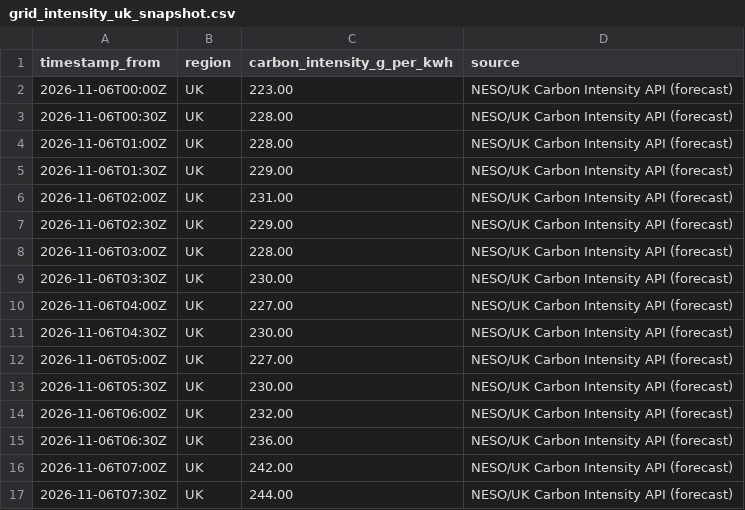
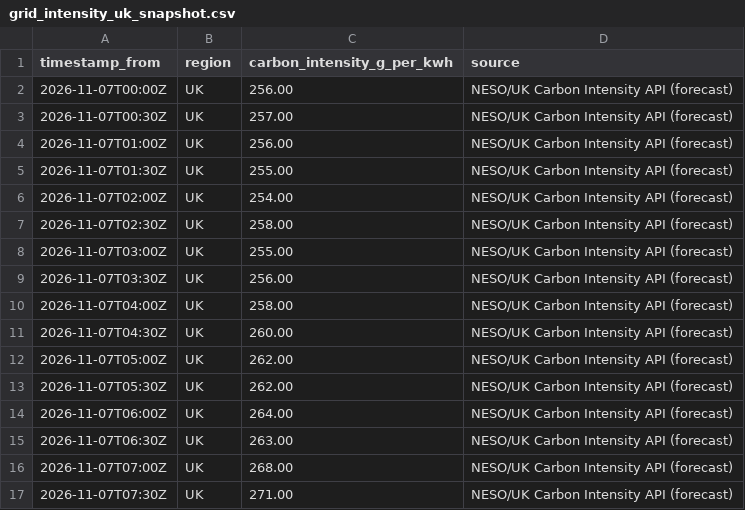
Before and after one commit to vlad12-k/green-ai-sizer-mvp, a CSV file: data/grid_intensity_uk_snapshot.csv, drawn as a sheet; only a part is shown; the diff covers the shown part only.

Commit message:
data: refresh UK grid intensity snapshot (auto) (#218)
Co-authored-by: github-actions[bot] <github-actions[bot]@users.noreply.github.com>

```diff
--- a/data/grid_intensity_uk_snapshot.csv
+++ b/data/grid_intensity_uk_snapshot.csv
@@ -1,17 +1,17 @@
 timestamp_from,region,carbon_intensity_g_per_kwh,source
-2026-11-06T00:00Z,UK,223.00,NESO/UK Carbon Intensity API (forecast)
-2026-11-06T00:30Z,UK,228.00,NESO/UK Carbon Intensity API (forecast)
-2026-11-06T01:00Z,UK,228.00,NESO/UK Carbon Intensity API (forecast)
-2026-11-06T01:30Z,UK,229.00,NESO/UK Carbon Intensity API (forecast)
-2026-11-06T02:00Z,UK,231.00,NESO/UK Carbon Intensity API (forecast)
-2026-11-06T02:30Z,UK,229.00,NESO/UK Carbon Intensity API (forecast)
-2026-11-06T03:00Z,UK,228.00,NESO/UK Carbon Intensity API (forecast)
-2026-11-06T03:30Z,UK,230.00,NESO/UK Carbon Intensity API (forecast)
-2026-11-06T04:00Z,UK,227.00,NESO/UK Carbon Intensity API (forecast)
-2026-11-06T04:30Z,UK,230.00,NESO/UK Carbon Intensity API (forecast)
-2026-11-06T05:00Z,UK,227.00,NESO/UK Carbon Intensity API (forecast)
-2026-11-06T05:30Z,UK,230.00,NESO/UK Carbon Intensity API (forecast)
-2026-11-06T06:00Z,UK,232.00,NESO/UK Carbon Intensity API (forecast)
-2026-11-06T06:30Z,UK,236.00,NESO/UK Carbon Intensity API (forecast)
-2026-11-06T07:00Z,UK,242.00,NESO/UK Carbon Intensity API (forecast)
-2026-11-06T07:30Z,UK,244.00,NESO/UK Carbon Intensity API (forecast)
+2026-11-07T00:00Z,UK,256.00,NESO/UK Carbon Intensity API (forecast)
+2026-11-07T00:30Z,UK,257.00,NESO/UK Carbon Intensity API (forecast)
+2026-11-07T01:00Z,UK,256.00,NESO/UK Carbon Intensity API (forecast)
+2026-11-07T01:30Z,UK,255.00,NESO/UK Carbon Intensity API (forecast)
+2026-11-07T02:00Z,UK,254.00,NESO/UK Carbon Intensity API (forecast)
+2026-11-07T02:30Z,UK,258.00,NESO/UK Carbon Intensity API (forecast)
+2026-11-07T03:00Z,UK,255.00,NESO/UK Carbon Intensity API (forecast)
+2026-11-07T03:30Z,UK,256.00,NESO/UK Carbon Intensity API (forecast)
+2026-11-07T04:00Z,UK,258.00,NESO/UK Carbon Intensity API (forecast)
+2026-11-07T04:30Z,UK,260.00,NESO/UK Carbon Intensity API (forecast)
+2026-11-07T05:00Z,UK,262.00,NESO/UK Carbon Intensity API (forecast)
+2026-11-07T05:30Z,UK,262.00,NESO/UK Carbon Intensity API (forecast)
+2026-11-07T06:00Z,UK,264.00,NESO/UK Carbon Intensity API (forecast)
+2026-11-07T06:30Z,UK,263.00,NESO/UK Carbon Intensity API (forecast)
+2026-11-07T07:00Z,UK,268.00,NESO/UK Carbon Intensity API (forecast)
+2026-11-07T07:30Z,UK,271.00,NESO/UK Carbon Intensity API (forecast)
```
Also changed, not shown: 2 added rows, 2 removed rows and 57 edited cells elsewhere in this file, 2 other files.
